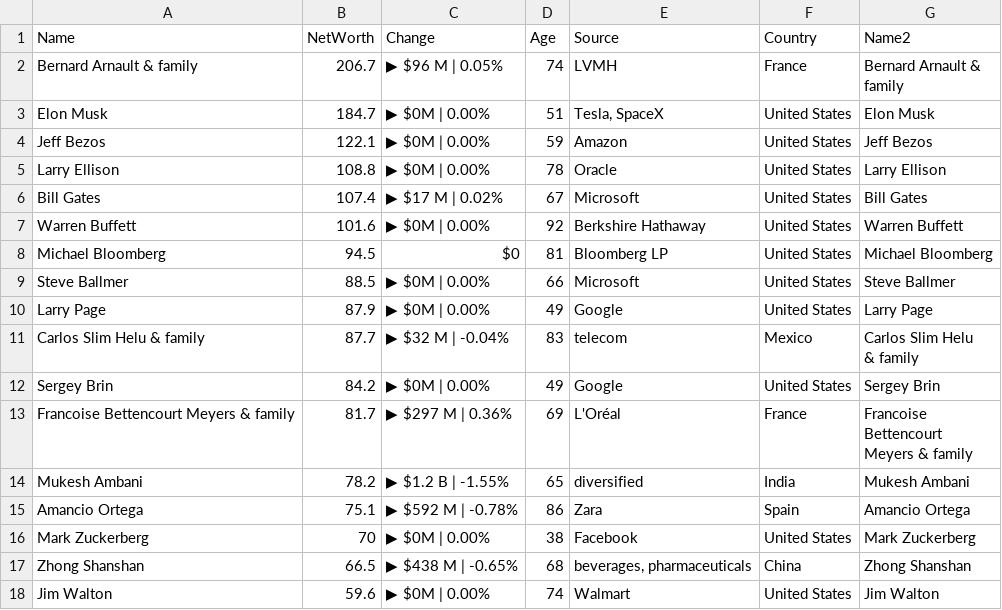
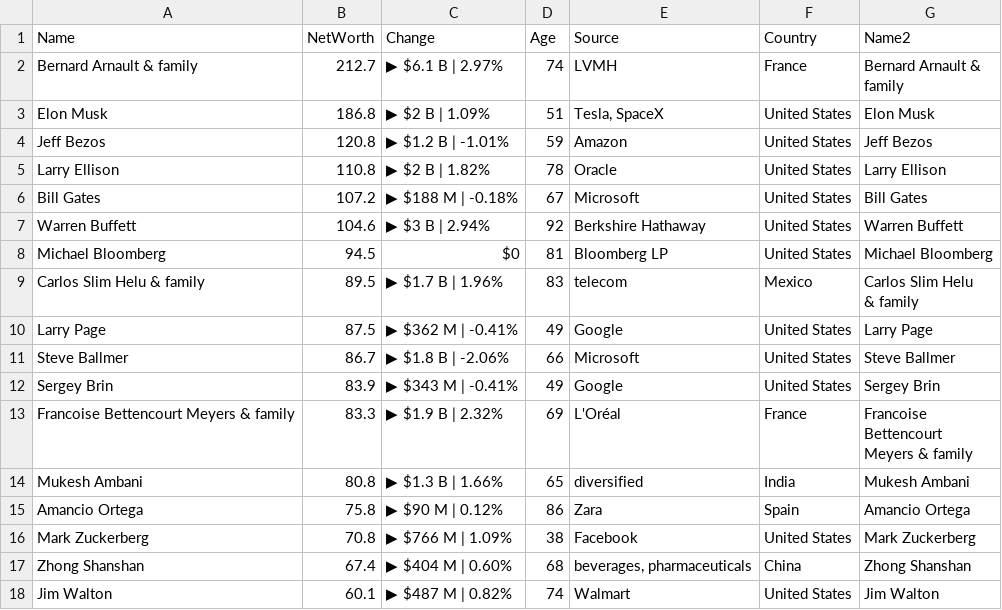
Before and after one commit to ckr4/bnaires, a CSV file: bnaires/data.csv, drawn as a sheet; only a part is shown; the diff covers the shown part only.

Commit message:
update bnaires

```diff
--- a/bnaires/data.csv
+++ b/bnaires/data.csv
@@ -1,22 +1,22 @@
 "Name","NetWorth","Change","Age","Source","Country","Name2"
-"Bernard Arnault & family",206.7,"▶ $96 M | 0.05%",74,"LVMH","France","Bernard Arnault &
-family"
-"Elon Musk",184.7,"▶ $0M | 0.00%",51,"Tesla, SpaceX","United States","Elon Musk"
-"Jeff Bezos",122.1,"▶ $0M | 0.00%",59,"Amazon","United States","Jeff Bezos"
-"Larry Ellison",108.8,"▶ $0M | 0.00%",78,"Oracle","United States","Larry Ellison"
-"Bill Gates",107.4,"▶ $17 M | 0.02%",67,"Microsoft","United States","Bill Gates"
-"Warren Buffett",101.6,"▶ $0M | 0.00%",92,"Berkshire Hathaway","United States","Warren Buffett"
+"Bernard Arnault & family",212.7,"▶ $6.1 B | 2.97%",74,"LVMH","France","Bernard Arnault &
+family"
+"Elon Musk",186.8,"▶ $2 B | 1.09%",51,"Tesla, SpaceX","United States","Elon Musk"
+"Jeff Bezos",120.8,"▶ $1.2 B | -1.01%",59,"Amazon","United States","Jeff Bezos"
+"Larry Ellison",110.8,"▶ $2 B | 1.82%",78,"Oracle","United States","Larry Ellison"
+"Bill Gates",107.2,"▶ $188 M | -0.18%",67,"Microsoft","United States","Bill Gates"
+"Warren Buffett",104.6,"▶ $3 B | 2.94%",92,"Berkshire Hathaway","United States","Warren Buffett"
 "Michael Bloomberg",94.5,"$0",81,"Bloomberg LP","United States","Michael Bloomberg"
-"Steve Ballmer",88.5,"▶ $0M | 0.00%",66,"Microsoft","United States","Steve Ballmer"
-"Larry Page",87.9,"▶ $0M | 0.00%",49,"Google","United States","Larry Page"
-"Carlos Slim Helu & family",87.7,"▶ $32 M | -0.04%",83,"telecom","Mexico","Carlos Slim Helu
-& family"
-"Sergey Brin",84.2,"▶ $0M | 0.00%",49,"Google","United States","Sergey Brin"
-"Francoise Bettencourt Meyers & family",81.7,"▶ $297 M | 0.36%",69,"L'Oréal","France","Francoise
-Bettencourt
-Meyers & family"
-"Mukesh Ambani",78.2,"▶ $1.2 B | -1.55%",65,"diversified","India","Mukesh Ambani"
-"Amancio Ortega",75.1,"▶ $592 M | -0.78%",86,"Zara","Spain","Amancio Ortega"
-"Mark Zuckerberg",70,"▶ $0M | 0.00%",38,"Facebook","United States","Mark Zuckerberg"
-"Zhong Shanshan",66.5,"▶ $438 M | -0.65%",68,"beverages, pharmaceuticals","China","Zhong Shanshan"
-"Jim Walton",59.6,"▶ $0M | 0.00%",74,"Walmart","United States","Jim Walton"
+"Carlos Slim Helu & family",89.5,"▶ $1.7 B | 1.96%",83,"telecom","Mexico","Carlos Slim Helu
+& family"
+"Larry Page",87.5,"▶ $362 M | -0.41%",49,"Google","United States","Larry Page"
+"Steve Ballmer",86.7,"▶ $1.8 B | -2.06%",66,"Microsoft","United States","Steve Ballmer"
+"Sergey Brin",83.9,"▶ $343 M | -0.41%",49,"Google","United States","Sergey Brin"
+"Francoise Bettencourt Meyers & family",83.3,"▶ $1.9 B | 2.32%",69,"L'Oréal","France","Francoise
+Bettencourt
+Meyers & family"
+"Mukesh Ambani",80.8,"▶ $1.3 B | 1.66%",65,"diversified","India","Mukesh Ambani"
+"Amancio Ortega",75.8,"▶ $90 M | 0.12%",86,"Zara","Spain","Amancio Ortega"
+"Mark Zuckerberg",70.8,"▶ $766 M | 1.09%",38,"Facebook","United States","Mark Zuckerberg"
+"Zhong Shanshan",67.4,"▶ $404 M | 0.60%",68,"beverages, pharmaceuticals","China","Zhong Shanshan"
+"Jim Walton",60.1,"▶ $487 M | 0.82%",74,"Walmart","United States","Jim Walton"
```
Also changed, not shown: 1 moved row and 12 edited cells elsewhere in this file, 1 other file.
